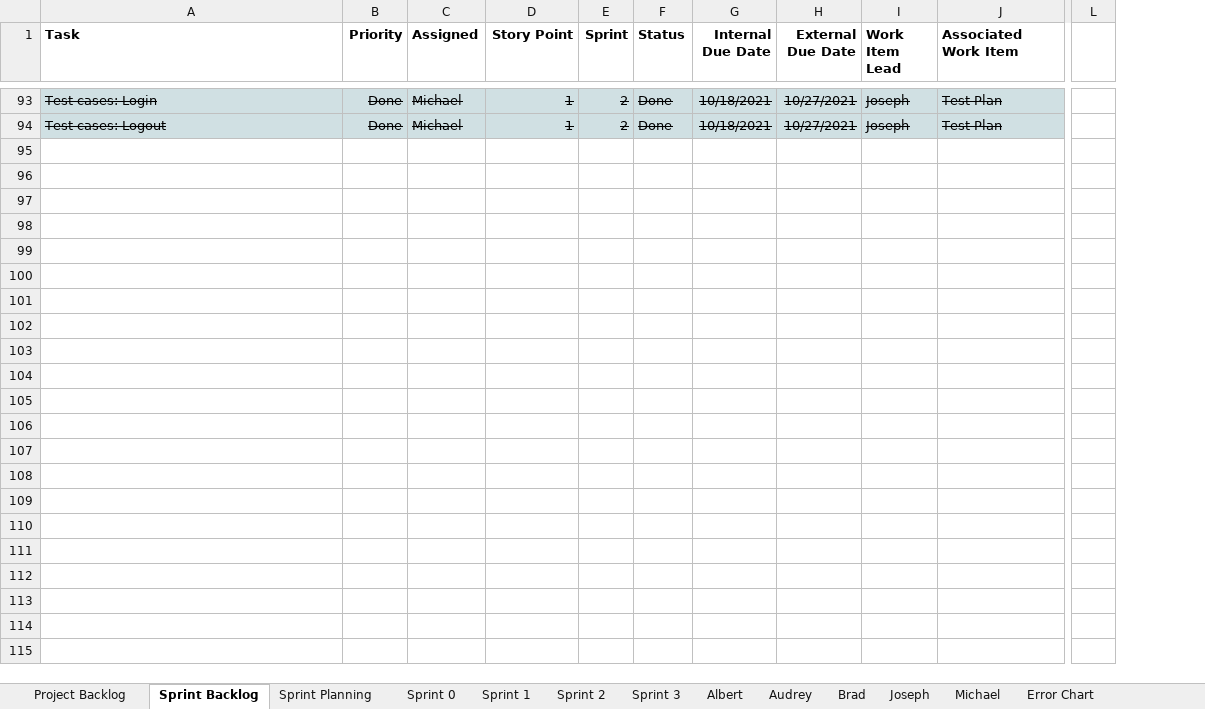
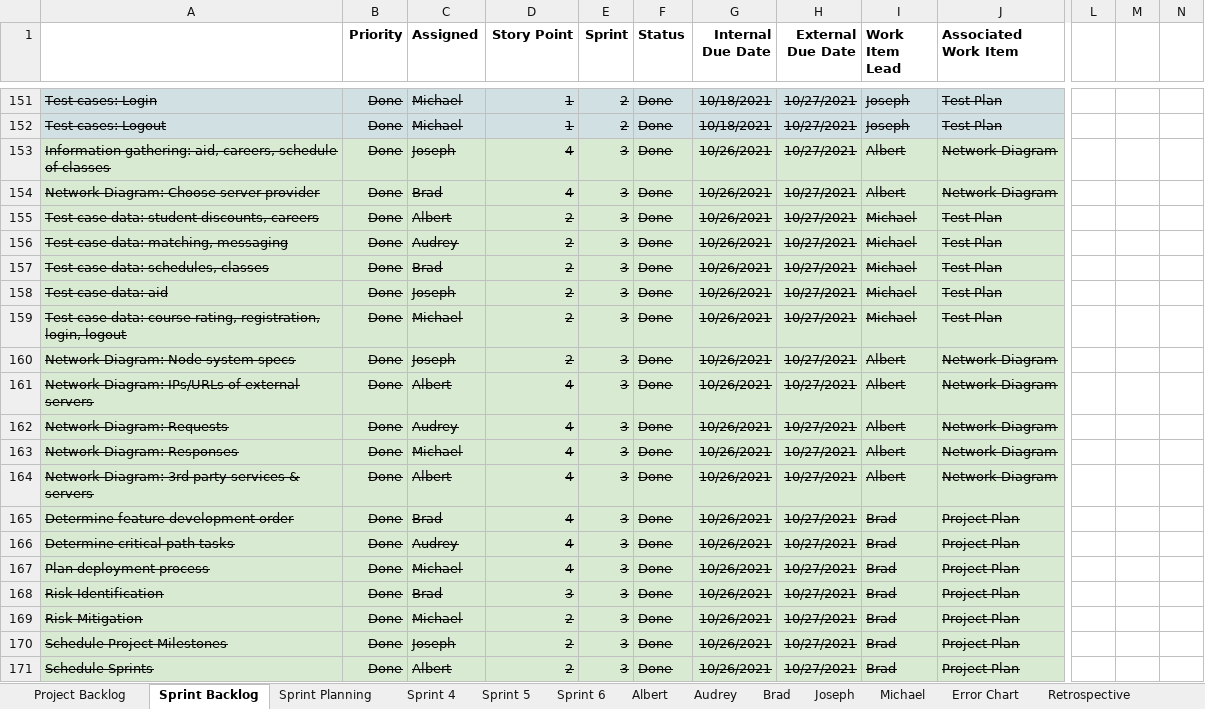
Before and after one commit to audreybrio/SeniorProject, an Excel workbook: Team Marvel SCRUM.xlsx, sheet Sprint Backlog, drawn as a sheet; only a part is shown, gaps mark what is left out; values as stored, in another font and other column widths than the file's, no borders; charts and pictures not drawn; removed rows and columns are numbered as before the commit, all else as after; rows hold the shown columns only; the diff covers the shown part only; the diff names each change by its address in the sheet, - before the commit and + after, or states it on an @@ line.

```diff
--- a/Team Marvel SCRUM.xlsx (sheet Sprint Backlog)
+++ b/Team Marvel SCRUM.xlsx (sheet Sprint Backlog)
+sheet tab: Sprint 4
+sheet tab: Sprint 5
+sheet tab: Sprint 6
-column L, empty
+column L, empty
+column M, empty
+column N, empty
-A1: Task
+A1: (empty)
+row 153: Information gathering: aid, careers, schedule of classes | Done | Joseph | 4 | 3 | Done | 10/26/2021 | 10/27/2021 | Albert | Network Diagram
+row 154: Network Diagram: Choose server provider | Done | Brad | 4 | 3 | Done | 10/26/2021 | 10/27/2021 | Albert | Network Diagram
+row 155: Test case data: student discounts, careers | Done | Albert | 2 | 3 | Done | 10/26/2021 | 10/27/2021 | Michael | Test Plan
+row 156: Test case data: matching, messaging | Done | Audrey | 2 | 3 | Done | 10/26/2021 | 10/27/2021 | Michael | Test Plan
+row 157: Test case data: schedules, classes | Done | Brad | 2 | 3 | Done | 10/26/2021 | 10/27/2021 | Michael | Test Plan
+row 158: Test case data: aid | Done | Joseph | 2 | 3 | Done | 10/26/2021 | 10/27/2021 | Michael | Test Plan
+row 159: Test case data: course rating, registration, login, logout | Done | Michael | 2 | 3 | Done | 10/26/2021 | 10/27/2021 | Michael | Test Plan
+row 160: Network Diagram: Node system specs | Done | Joseph | 2 | 3 | Done | 10/26/2021 | 10/27/2021 | Albert | Network Diagram
+row 161: Network Diagram: IPs/URLs of external servers | Done | Albert | 4 | 3 | Done | 10/26/2021 | 10/27/2021 | Albert | Network Diagram
+row 162: Network Diagram: Requests | Done | Audrey | 4 | 3 | Done | 10/26/2021 | 10/27/2021 | Albert | Network Diagram
+row 163: Network Diagram: Responses | Done | Michael | 4 | 3 | Done | 10/26/2021 | 10/27/2021 | Albert | Network Diagram
+row 164: Network Diagram: 3rd party services & servers | Done | Albert | 4 | 3 | Done | 10/26/2021 | 10/27/2021 | Albert | Network Diagram
+row 165: Determine feature development order | Done | Brad | 4 | 3 | Done | 10/26/2021 | 10/27/2021 | Brad | Project Plan
+row 166: Determine critical path tasks | Done | Audrey | 4 | 3 | Done | 10/26/2021 | 10/27/2021 | Brad | Project Plan
+row 167: Plan deployment process | Done | Michael | 4 | 3 | Done | 10/26/2021 | 10/27/2021 | Brad | Project Plan
+row 168: Risk Identification | Done | Brad | 3 | 3 | Done | 10/26/2021 | 10/27/2021 | Brad | Project Plan
+row 169: Risk Mitigation | Done | Michael | 2 | 3 | Done | 10/26/2021 | 10/27/2021 | Brad | Project Plan
+row 170: Schedule Project Milestones | Done | Joseph | 2 | 3 | Done | 10/26/2021 | 10/27/2021 | Brad | Project Plan
+row 171: Schedule Sprints | Done | Albert | 2 | 3 | Done | 10/26/2021 | 10/27/2021 | Brad | Project Plan
```
Also changed, not shown: 144 added rows, 25 removed rows, 10 edited cells and cell formats elsewhere in this sheet, sheet Sprint Planning, sheet Albert, sheet Brad, sheet Joseph, sheet Audrey, sheet Michael, 3 more sheets, other sheet tabs, charts or pictures.
